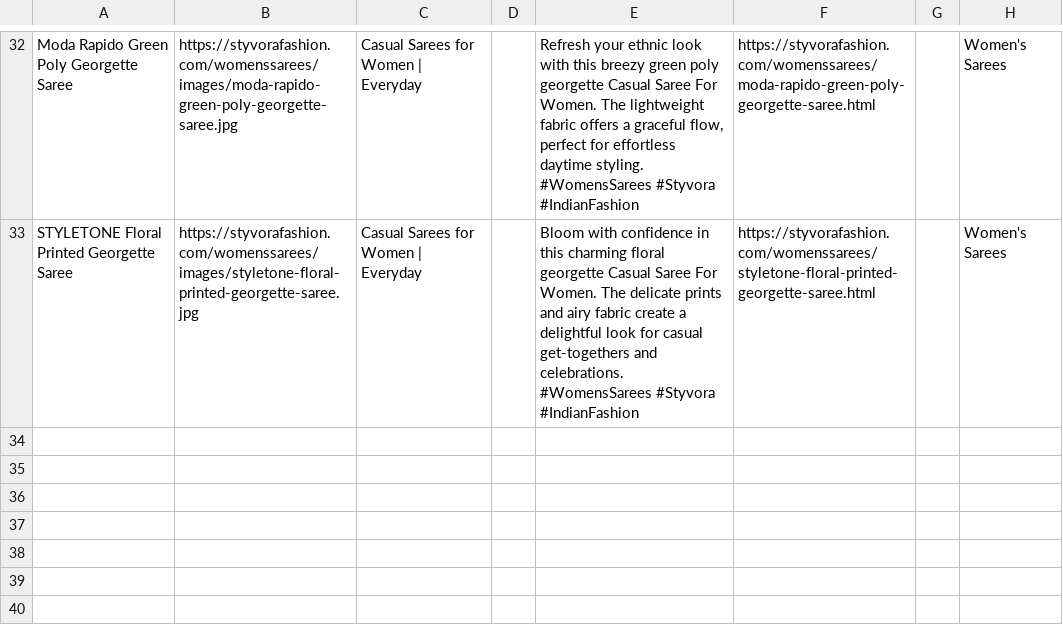
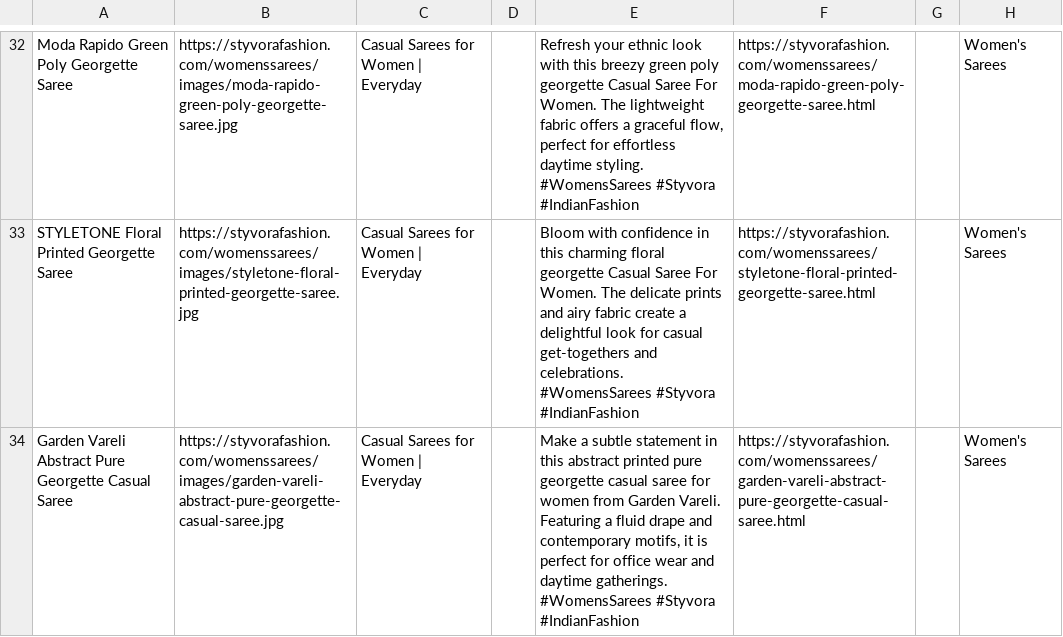
Before and after one commit to deepkoley156/styvorafashion-website, a CSV file: pinterest_bulk.csv, drawn as a sheet; only a part is shown, gaps mark what is left out.

Commit message:
Append product to Pinterest Bulk CSV

```diff
--- a/pinterest_bulk.csv
+++ b/pinterest_bulk.csv
@@ -97 +97,4 @@ STYLETONE Floral Printed Georgette Saree,https://styvorafashion.com/womenssarees
  #WomensSarees #Styvora #IndianFashion",https://styvorafashion.com/womenssarees/styletone-floral-printed-georgette-saree.html,,Women's Sarees
+Garden Vareli Abstract Pure Georgette Casual Saree,https://styvorafashion.com/womenssarees/images/garden-vareli-abstract-pure-georgette-casual-saree.jpg,Casual Sarees for Women | Everyday,,"Make a subtle statement in this abstract printed pure georgette casual saree for women from Garden Vareli. Featuring a fluid drape and contemporary motifs, it is perfect for office wear and daytime gatherings.
+
+ #WomensSarees #Styvora #IndianFashion",https://styvorafashion.com/womenssarees/garden-vareli-abstract-pure-georgette-casual-saree.html,,Women's Sarees
```
